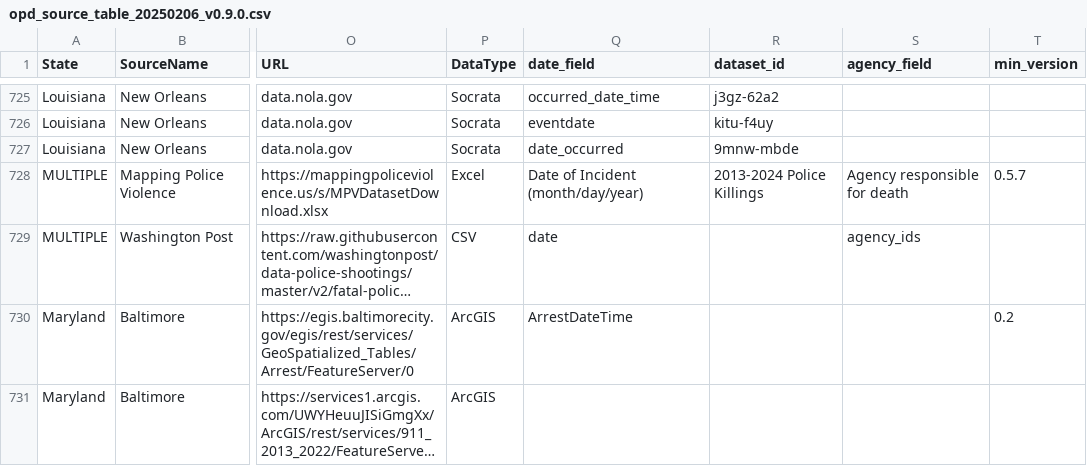
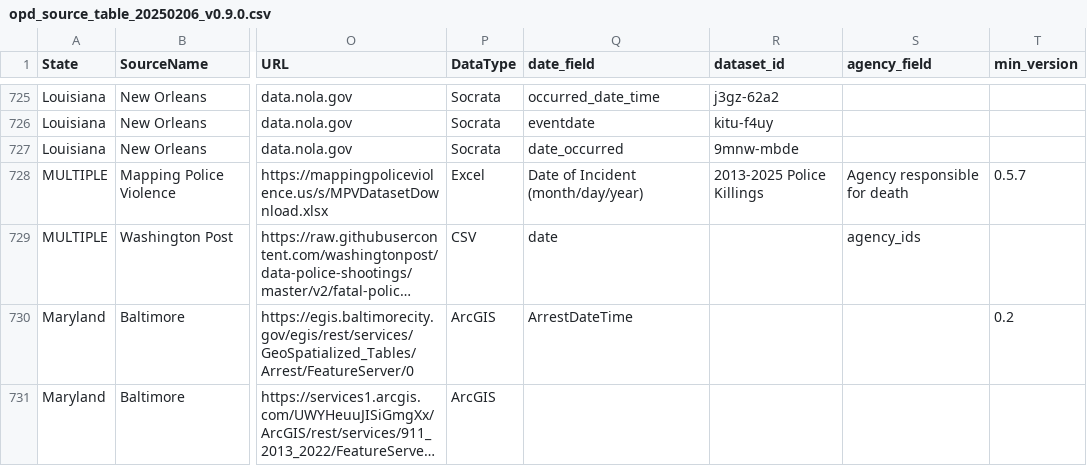
Before and after one commit to openpolicedata/opd-data, a CSV file: compatibility/opd_source_table_20250206_v0.9.0.csv, drawn as a sheet; only a part is shown, gaps mark what is left out; long unchanged cells end in …; the diff names each change by its address in the sheet, - before the commit and + after, or states it on an @@ line.

Commit message:
Added datasets and dataset fixes

```diff
--- a/compatibility/opd_source_table_20250206_v0.9.0.csv
+++ b/compatibility/opd_source_table_20250206_v0.9.0.csv
-R728 (dataset_id): 2013-2024 Police Killings
+R728 (dataset_id): 2013-2025 Police Killings
```
Also changed, not shown: 1 other file.
